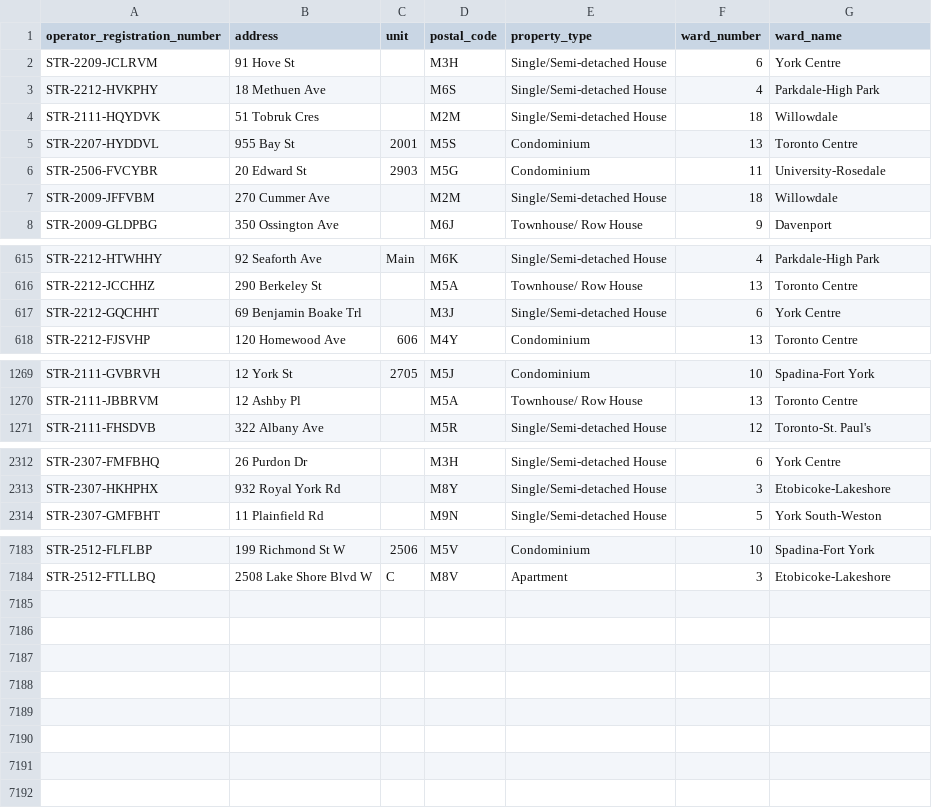
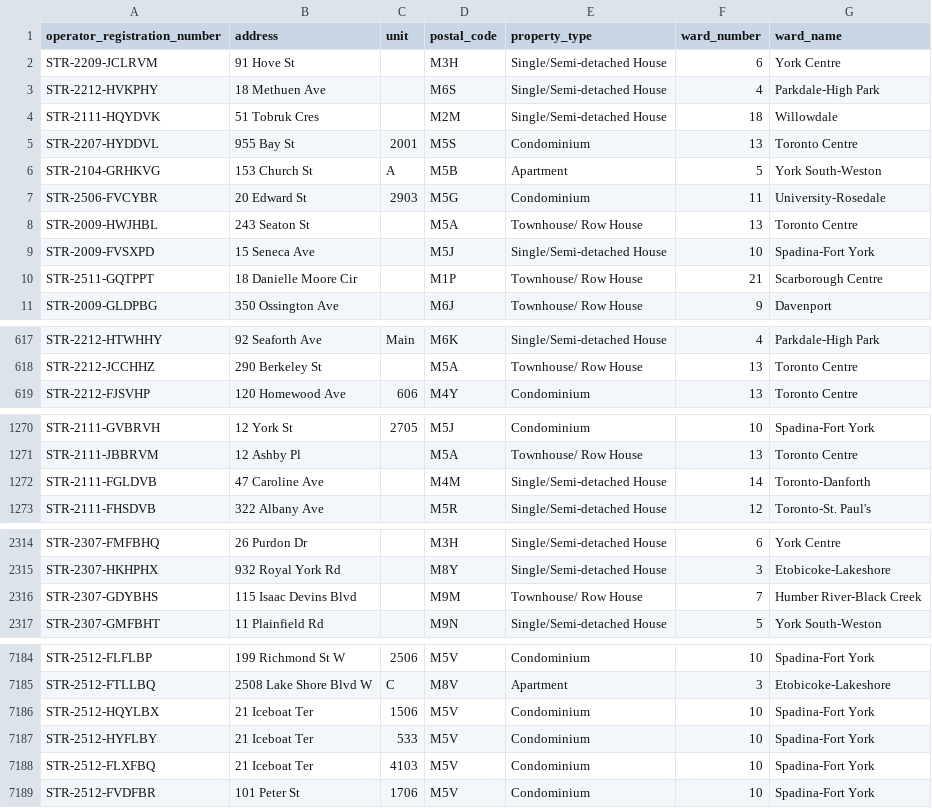
Before and after one commit to RamVasuthevan/city-of-toronto-short-term-rentals-registration, a CSV file: short-term-rental-registrations-data.csv, drawn as a sheet; only a part is shown, gaps mark what is left out; the diff covers the shown part only.

```diff
--- a/short-term-rental-registrations-data.csv
+++ b/short-term-rental-registrations-data.csv
@@ -5,4 +5,7 @@ STR-2111-HQYDVK,51 Tobruk Cres,,M2M,Single/Semi-detached House,18,Willowdale
 STR-2207-HYDDVL,955 Bay St,2001,M5S,Condominium,13,Toronto Centre
+STR-2104-GRHKVG,153 Church St,A,M5B,Apartment,5,York South-Weston
 STR-2506-FVCYBR,20 Edward St,2903,M5G,Condominium,11,University-Rosedale
-STR-2009-JFFVBM,270 Cummer Ave,,M2M,Single/Semi-detached House,18,Willowdale
+STR-2009-HWJHBL,243 Seaton St,,M5A,Townhouse/ Row House,13,Toronto Centre
+STR-2009-FVSXPD,15 Seneca Ave,,M5J,Single/Semi-detached House,10,Spadina-Fort York
+STR-2511-GQTPPT,18 Danielle Moore Cir,,M1P,Townhouse/ Row House,21,Scarborough Centre
 STR-2009-GLDPBG,350 Ossington Ave,,M6J,Townhouse/ Row House,9,Davenport
@@ -616,3 +618,2 @@ STR-2212-HTWHHY,92 Seaforth Ave,Main,M6K,Single/Semi-detached House,4,Parkdale-H
 STR-2212-JCCHHZ,290 Berkeley St,,M5A,Townhouse/ Row House,13,Toronto Centre
-STR-2212-GQCHHT,69 Benjamin Boake Trl,,M3J,Single/Semi-detached House,6,York Centre
 STR-2212-FJSVHP,120 Homewood Ave,606,M4Y,Condominium,13,Toronto Centre
@@ -1270,2 +1271,3 @@ STR-2111-GVBRVH,12 York St,2705,M5J,Condominium,10,Spadina-Fort York
 STR-2111-JBBRVM,12 Ashby Pl,,M5A,Townhouse/ Row House,13,Toronto Centre
+STR-2111-FGLDVB,47 Caroline Ave,,M4M,Single/Semi-detached House,14,Toronto-Danforth
 STR-2111-FHSDVB,322 Albany Ave,,M5R,Single/Semi-detached House,12,Toronto-St. Paul's
@@ -2313,2 +2315,3 @@ STR-2307-FMFBHQ,26 Purdon Dr,,M3H,Single/Semi-detached House,6,York Centre
 STR-2307-HKHPHX,932 Royal York Rd,,M8Y,Single/Semi-detached House,3,Etobicoke-Lakeshore
+STR-2307-GDYBHS,115 Isaac Devins Blvd,,M9M,Townhouse/ Row House,7,Humber River-Black Creek
 STR-2307-GMFBHT,11 Plainfield Rd,,M9N,Single/Semi-detached House,5,York South-Weston
@@ -7184 +7185,5 @@ STR-2512-FLFLBP,199 Richmond St W,2506,M5V,Condominium,10,Spadina-Fort York
 STR-2512-FTLLBQ,2508 Lake Shore Blvd W,C,M8V,Apartment,3,Etobicoke-Lakeshore
+STR-2512-HQYLBX,21 Iceboat Ter,1506,M5V,Condominium,10,Spadina-Fort York
+STR-2512-HYFLBY,21 Iceboat Ter,533,M5V,Condominium,10,Spadina-Fort York
+STR-2512-FLXFBQ,21 Iceboat Ter,4103,M5V,Condominium,10,Spadina-Fort York
+STR-2512-FVDFBR,101 Peter St,1706,M5V,Condominium,10,Spadina-Fort York
```
Also changed, not shown: 37 moved rows elsewhere in this file.
